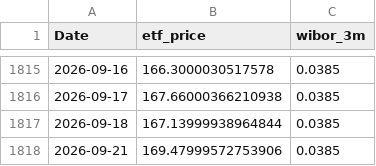
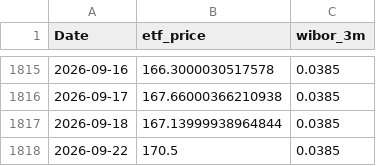
Before and after one commit to ZuziaBizan/mortgage-vs-etf-pipeline, a CSV file: data/clean_merged_data.csv, drawn as a sheet; only a part is shown, gaps mark what is left out.

```diff
--- a/data/clean_merged_data.csv
+++ b/data/clean_merged_data.csv
@@ -1817,2 +1817,2 @@ Date,etf_price,wibor_3m
 2026-09-18,167.13999938964844,0.0385
-2026-09-21,169.47999572753906,0.0385
+2026-09-22,170.5,0.0385
```
